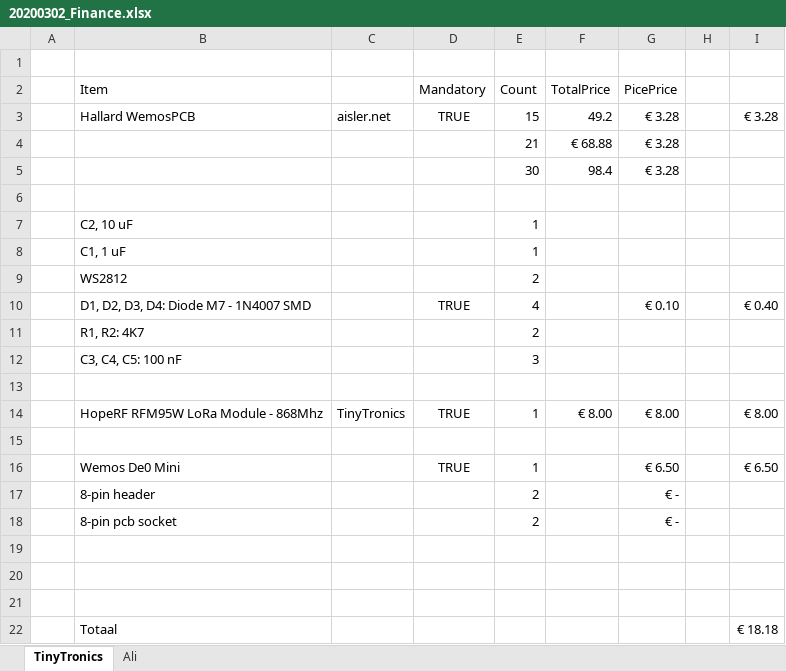
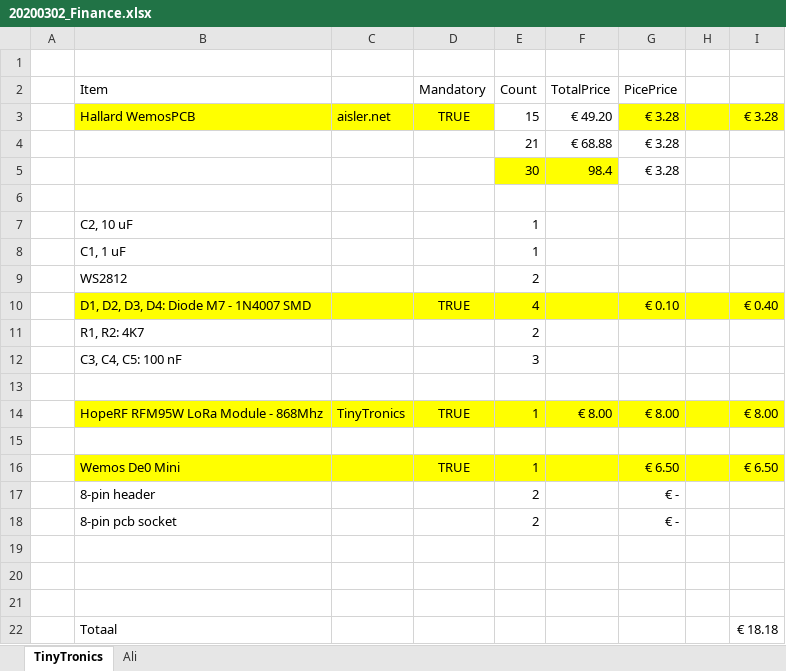
Before and after one commit to TTNApeldoorn/LocalisationWorkshopPreparations, an Excel workbook: Planning/20200302_Finance.xlsx, sheet TinyTronics, drawn as a sheet; values as stored, in another font and other column widths than the file's, no borders; the diff names each change by its address in the sheet, - before the commit and + after, or states it on an @@ line.

```diff
--- a/Planning/20200302_Finance.xlsx (sheet TinyTronics)
+++ b/Planning/20200302_Finance.xlsx (sheet TinyTronics)
-B3:D3 fill: none
+B3:D3 fill: #FFFF00
-F3 (TotalPrice): 49.2
+F3 (TotalPrice): € 49.20
-G3:I3 fill: none
+G3:I3 fill: #FFFF00
-E5:F5 fill: none
+E5:F5 fill: #FFFF00
-B10:I10 fill: none
+B10:I10 fill: #FFFF00
-B14:I14 fill: none
+B14:I14 fill: #FFFF00
-B16:I16 fill: none
+B16:I16 fill: #FFFF00
```
Also changed, not shown: 1 other file.
